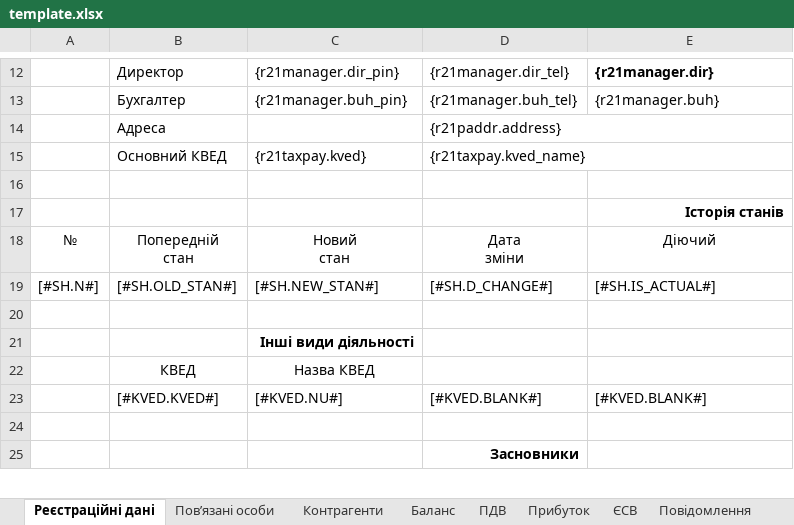
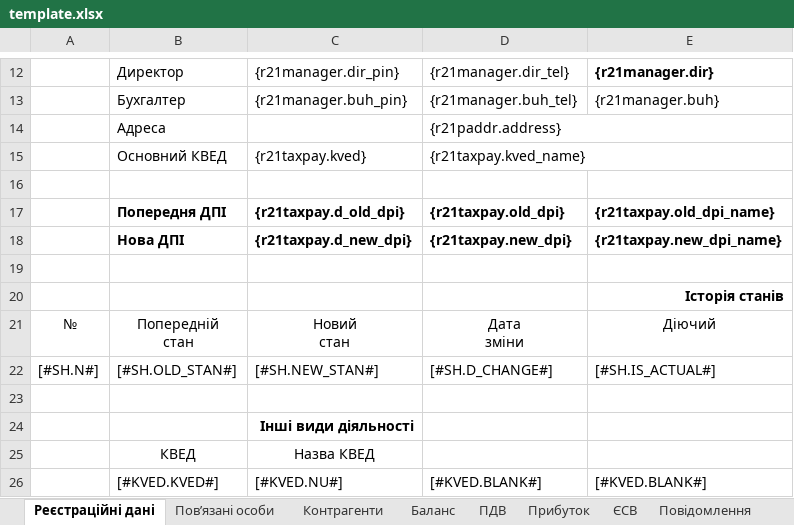
Before and after one commit to tolik8/passport, an Excel workbook: xls/passport/template.xlsx, sheet Реєстраційні дані, drawn as a sheet; only a part is shown, gaps mark what is left out; the shorter side is filled out with more unchanged rows; values as stored, in another font and other column widths than the file's, no borders; the diff names each change by its address in the sheet, - before the commit and + after, or states it on an @@ line.

```diff
--- a/xls/passport/template.xlsx (sheet Реєстраційні дані)
+++ b/xls/passport/template.xlsx (sheet Реєстраційні дані)
+row 17:  | Попередня ДПІ | {r21taxpay.d_old_dpi} | {r21taxpay.old_dpi} | {r21taxpay.old_dpi_name}
+row 18:  | Нова ДПІ | {r21taxpay.d_new_dpi} | {r21taxpay.new_dpi} | {r21taxpay.new_dpi_name}
+row 19: (empty)
```
Also changed, not shown: 2 other files.
